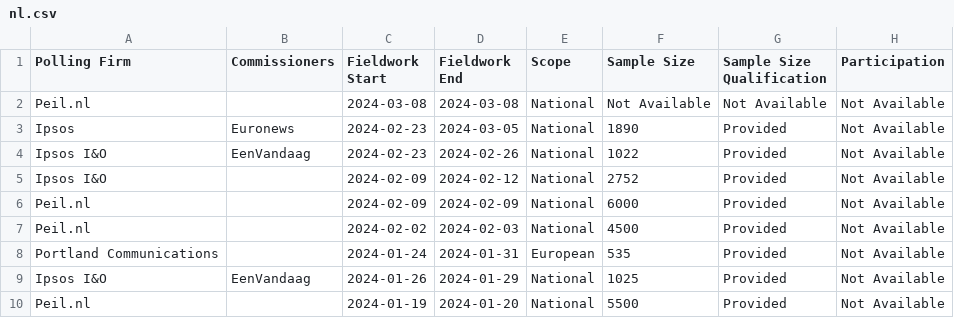
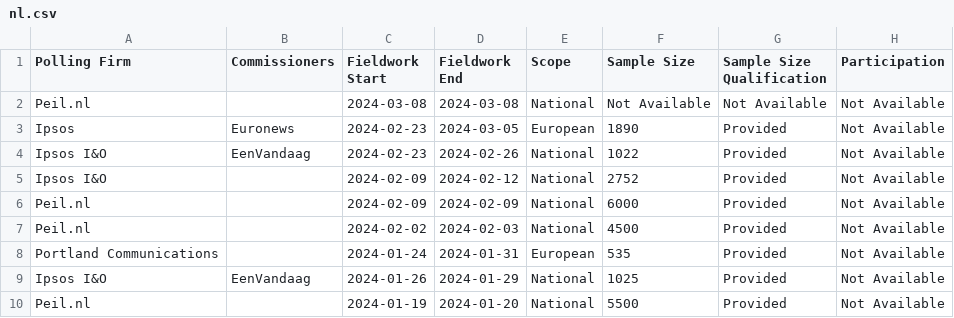
Before and after one commit to michalskop/europeelects, a CSV file: v2/data/nl.csv, drawn as a sheet; only a part is shown; the diff names each change by its address in the sheet, - before the commit and + after, or states it on an @@ line.

```diff
--- a/v2/data/nl.csv
+++ b/v2/data/nl.csv
-E3 (Scope): National
+E3 (Scope): European
```
Also changed, not shown: v2/data/si.csv.
